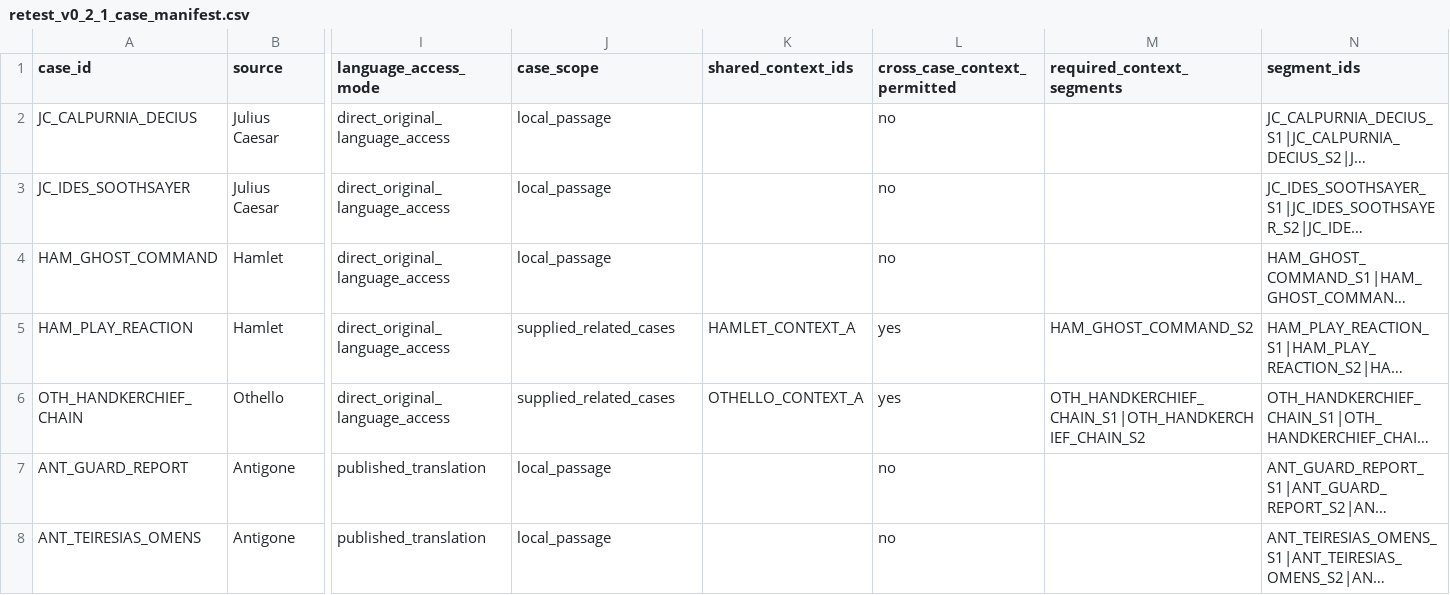
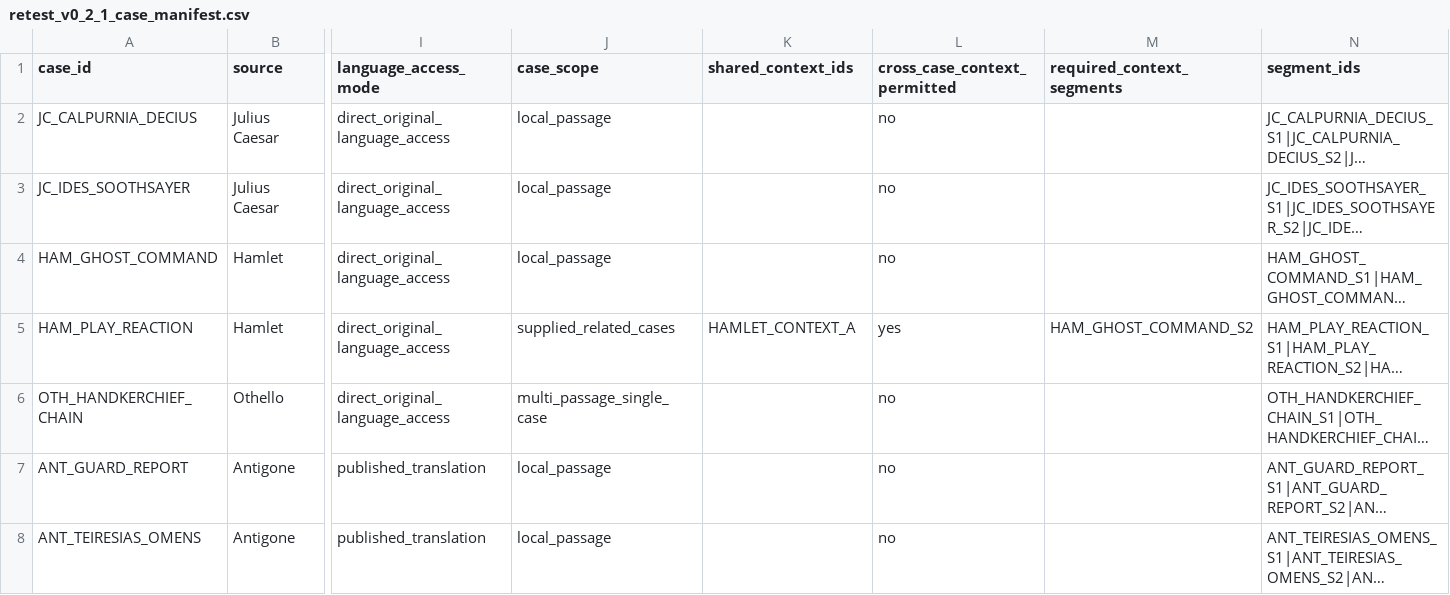
Before and after one commit to ZhijiWang/TRIM, a CSV file: data/retest_v0_2_1_case_manifest.csv, drawn as a sheet; only a part is shown, gaps mark what is left out; long unchanged cells end in …; the diff names each change by its address in the sheet, - before the commit and + after, or states it on an @@ line.

```diff
--- a/data/retest_v0_2_1_case_manifest.csv
+++ b/data/retest_v0_2_1_case_manifest.csv
-J6 (case_scope): supplied_related_cases
+J6 (case_scope): multi_passage_single_case
-K6 (shared_context_ids): OTHELLO_CONTEXT_A
+K6 (shared_context_ids): (empty)
-L6 (cross_case_context_permitted): yes
+L6 (cross_case_context_permitted): no
-M6 (required_context_segments): OTH_HANDKERCHIEF_CHAIN_S1|OTH_HANDKERCHIEF_CHAIN_S2
+M6 (required_context_segments): (empty)
```
Also changed, not shown: data/retest_v0_2_1_coding_template.csv, data/retest_v0_2_1_shared_context_registry.csv, 28 other files.
